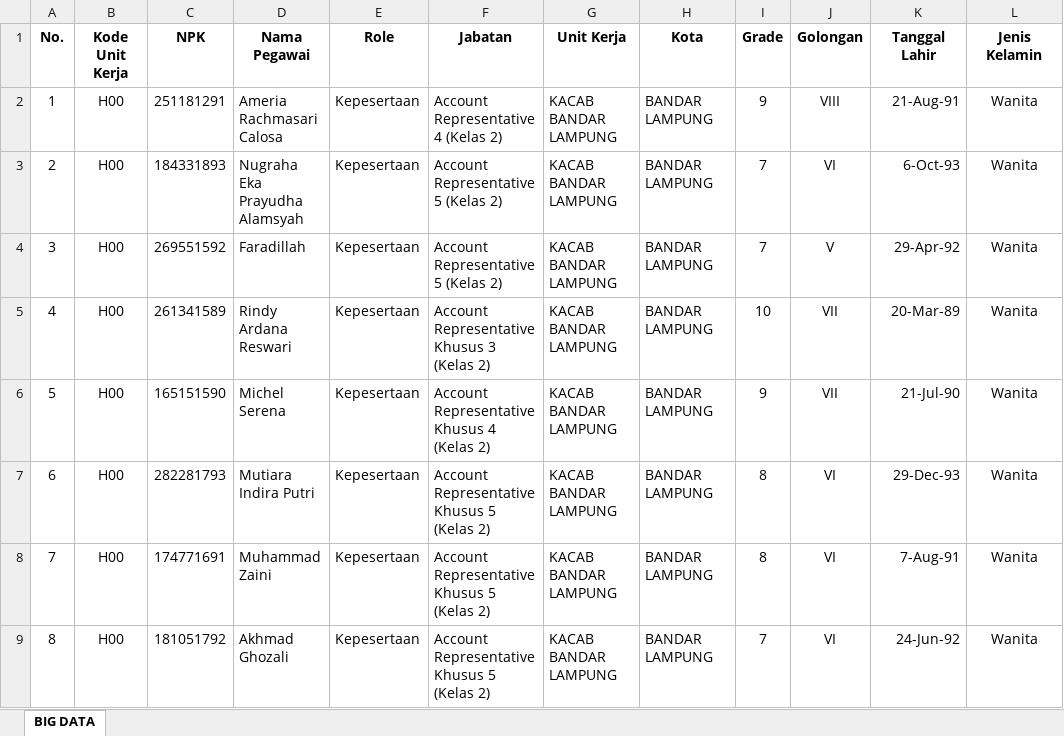
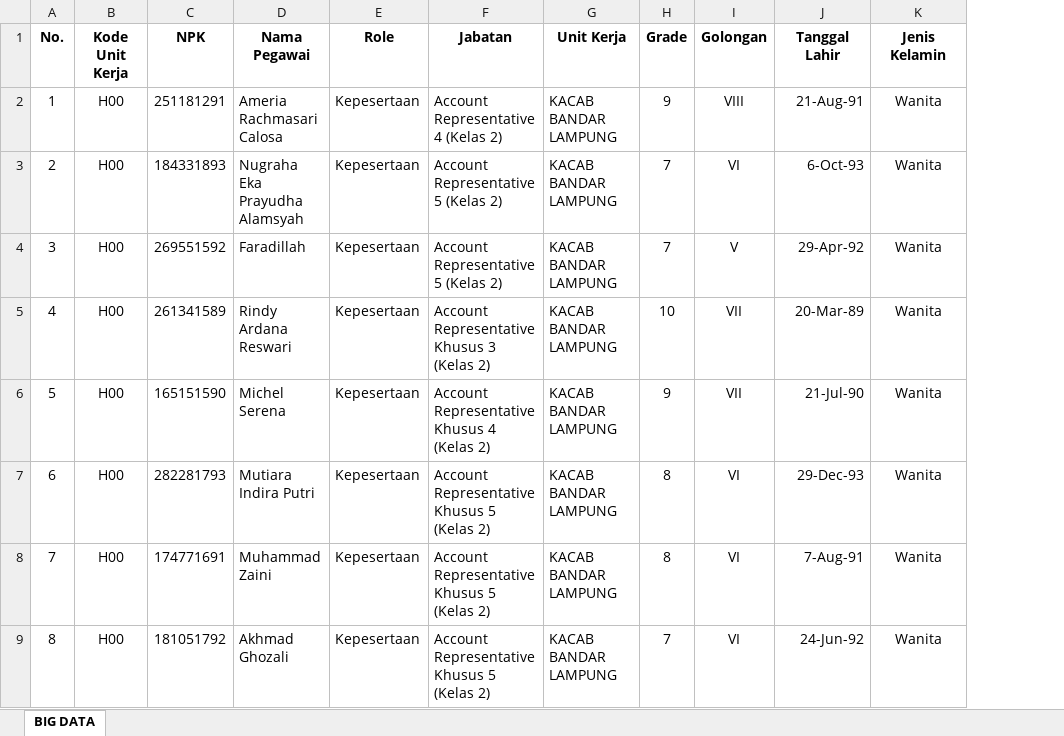
Before and after one commit to FrxHaikalPlg/dashboard, an Excel workbook: storage/app/public/tes_data.xlsx, sheet BIG DATA, drawn as a sheet; only a part is shown; values as stored, in another font and other column widths than the file's, no borders; the diff names each change by its address in the sheet, - before the commit and + after, or states it on an @@ line.

```diff
--- a/storage/app/public/tes_data.xlsx (sheet BIG DATA)
+++ b/storage/app/public/tes_data.xlsx (sheet BIG DATA)
-column H (Kota), rows 2-9: all BANDAR LAMPUNG
```
Also changed, not shown: 2 other files.
